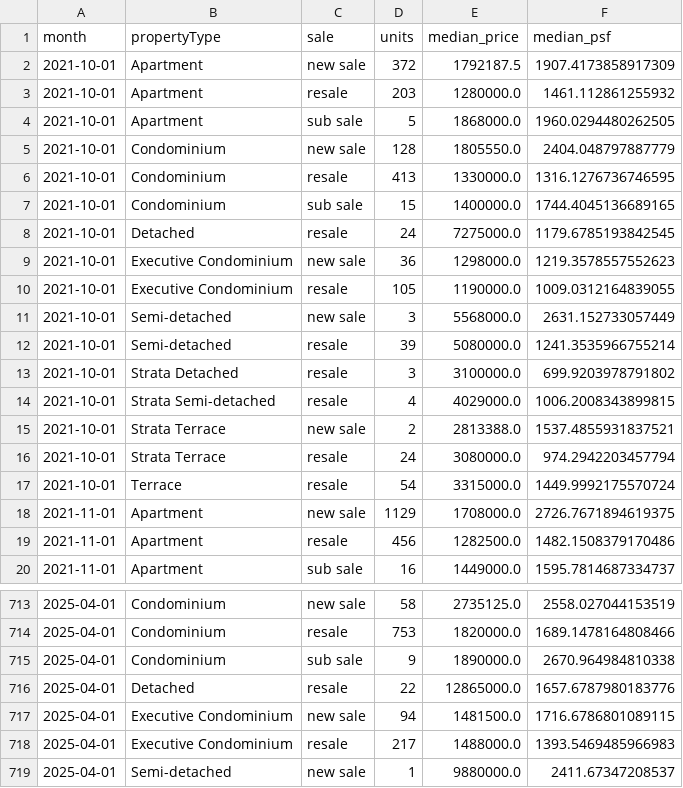
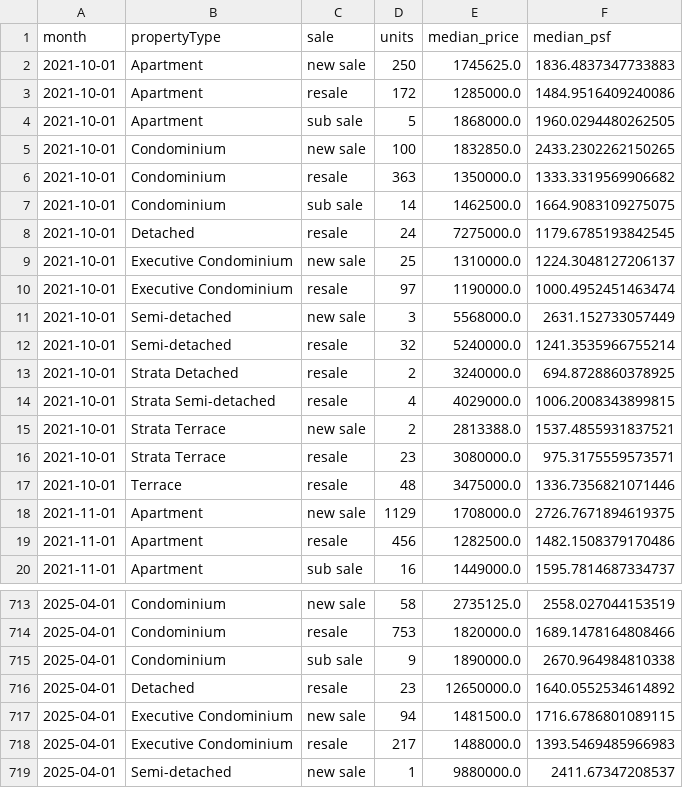
Before and after one commit to quantarram/sg-buy-timing-dashboard, a CSV file: data/ura/monthly_by_type.csv, drawn as a sheet; only a part is shown, gaps mark what is left out; the diff covers the shown part only.

```diff
--- a/data/ura/monthly_by_type.csv
+++ b/data/ura/monthly_by_type.csv
@@ -1,18 +1,18 @@
 month,propertyType,sale,units,median_price,median_psf
-2021-10-01,Apartment,new sale,372,1792187.5,1907.4173858917309
-2021-10-01,Apartment,resale,203,1280000.0,1461.112861255932
+2021-10-01,Apartment,new sale,250,1745625.0,1836.4837347733883
+2021-10-01,Apartment,resale,172,1285000.0,1484.9516409240086
 2021-10-01,Apartment,sub sale,5,1868000.0,1960.0294480262505
-2021-10-01,Condominium,new sale,128,1805550.0,2404.048797887779
-2021-10-01,Condominium,resale,413,1330000.0,1316.1276736746595
-2021-10-01,Condominium,sub sale,15,1400000.0,1744.4045136689165
+2021-10-01,Condominium,new sale,100,1832850.0,2433.2302262150265
+2021-10-01,Condominium,resale,363,1350000.0,1333.3319569906682
+2021-10-01,Condominium,sub sale,14,1462500.0,1664.9083109275075
 2021-10-01,Detached,resale,24,7275000.0,1179.6785193842545
-2021-10-01,Executive Condominium,new sale,36,1298000.0,1219.3578557552623
-2021-10-01,Executive Condominium,resale,105,1190000.0,1009.0312164839055
+2021-10-01,Executive Condominium,new sale,25,1310000.0,1224.3048127206137
+2021-10-01,Executive Condominium,resale,97,1190000.0,1000.4952451463474
 2021-10-01,Semi-detached,new sale,3,5568000.0,2631.152733057449
-2021-10-01,Semi-detached,resale,39,5080000.0,1241.3535966755214
-2021-10-01,Strata Detached,resale,3,3100000.0,699.9203978791802
+2021-10-01,Semi-detached,resale,32,5240000.0,1241.3535966755214
+2021-10-01,Strata Detached,resale,2,3240000.0,694.8728860378925
 2021-10-01,Strata Semi-detached,resale,4,4029000.0,1006.2008343899815
 2021-10-01,Strata Terrace,new sale,2,2813388.0,1537.4855931837521
-2021-10-01,Strata Terrace,resale,24,3080000.0,974.2942203457794
-2021-10-01,Terrace,resale,54,3315000.0,1449.9992175570724
+2021-10-01,Strata Terrace,resale,23,3080000.0,975.3175559573571
+2021-10-01,Terrace,resale,48,3475000.0,1336.7356821071446
 2021-11-01,Apartment,new sale,1129,1708000.0,2726.7671894619375
@@ -715,3 +715,3 @@ month,propertyType,sale,units,median_price,median_psf
 2025-04-01,Condominium,sub sale,9,1890000.0,2670.964984810338
-2025-04-01,Detached,resale,22,12865000.0,1657.6787980183776
+2025-04-01,Detached,resale,23,12650000.0,1640.0552534614892
 2025-04-01,Executive Condominium,new sale,94,1481500.0,1716.6786801089115
```
Also changed, not shown: 70 edited cells elsewhere in this file, research/coe_robustness_regression.csv, 28 other files.
